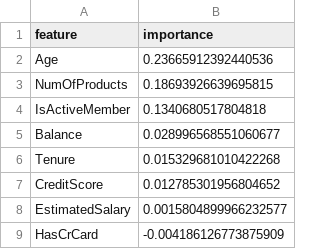
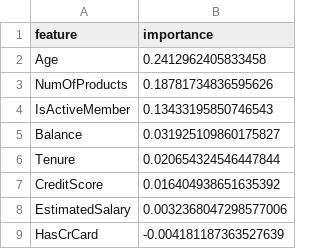
Before and after one commit to aidahalitaj/MLOps-Bank-Churn, a CSV file: reports/feat_imp.csv, drawn as a sheet.

```diff
--- a/reports/feat_imp.csv
+++ b/reports/feat_imp.csv
@@ -1,9 +1,9 @@
 feature,importance
-Age,0.23665912392440536
-NumOfProducts,0.18693926639695815
-IsActiveMember,0.1340680517804818
-Balance,0.028996568551060677
-Tenure,0.015329681010422268
-CreditScore,0.012785301956804652
-EstimatedSalary,0.0015804899966232577
-HasCrCard,-0.004186126773875909
+Age,0.2412962405833458
+NumOfProducts,0.18781734836595626
+IsActiveMember,0.13433195850746543
+Balance,0.031925109860175827
+Tenure,0.020654324546447844
+CreditScore,0.016404938651635392
+EstimatedSalary,0.0032368047298577006
+HasCrCard,-0.004181187363527639
```
Also changed, not shown: 3 other files.
